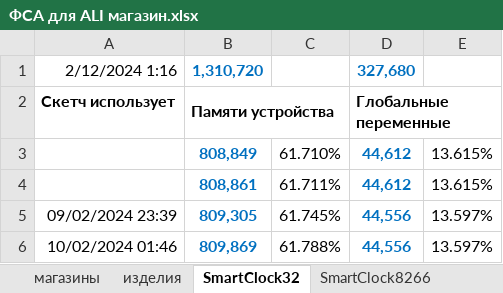
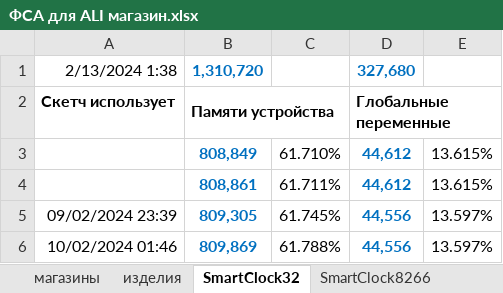
Before and after one commit to LasGIS/Arduino, an Excel workbook: arduino/ФСА для ALI магазин.xlsx, sheet SmartClock32, drawn as a sheet; values as stored, in another font and other column widths than the file's, no borders; the diff names each change by its address in the sheet, - before the commit and + after, or states it on an @@ line.

Commit message:
SmartClockWeb8266: add getBright, GetDatetime, PostDatetime

```diff
--- a/arduino/ФСА для ALI магазин.xlsx (sheet SmartClock32)
+++ b/arduino/ФСА для ALI магазин.xlsx (sheet SmartClock32)
-A1: 2/12/2024 1:16
+A1: 2/13/2024 1:38
```
Also changed, not shown: sheet SmartClock8266, 13 other files.
